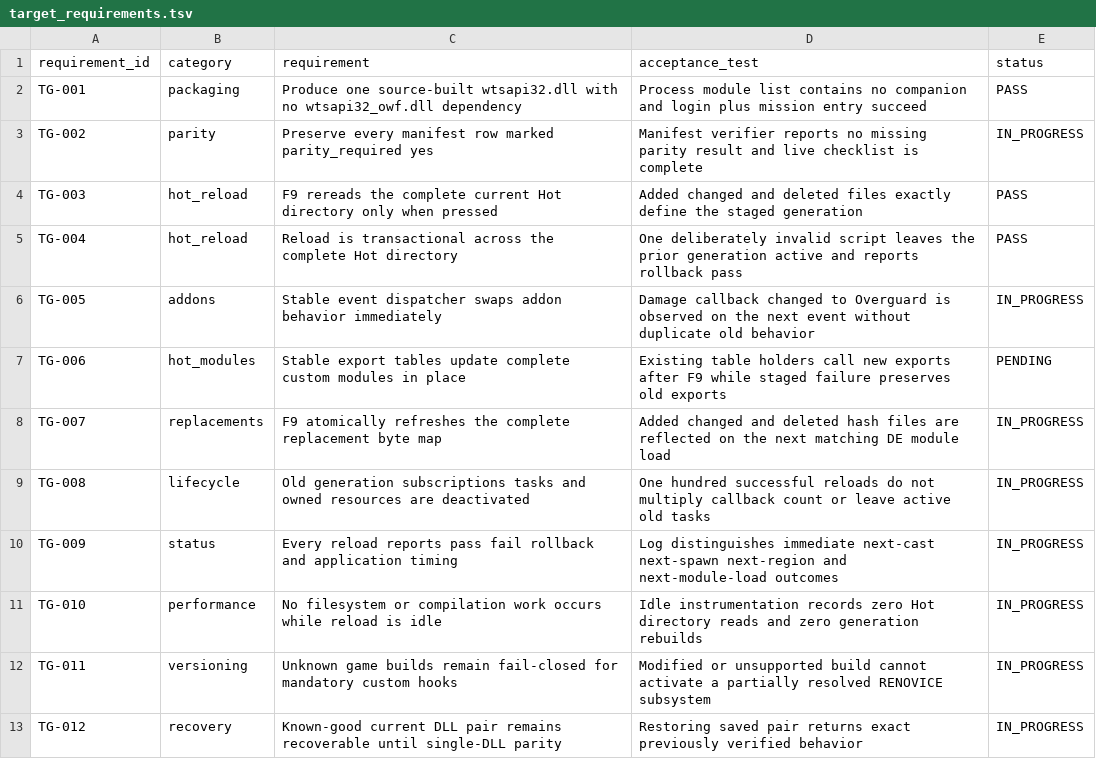
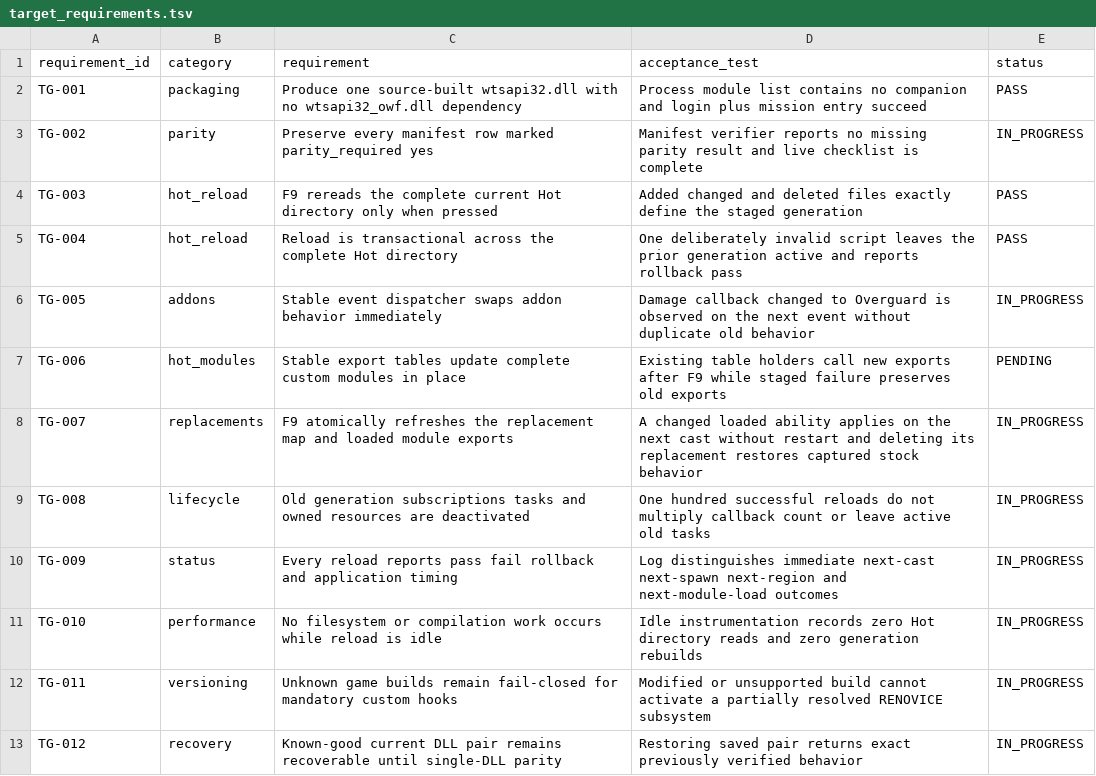
Before and after one commit to Renovice/renovice-bootstrapper-runtime, a TSV file: RENOVICE_MIGRATION/target_requirements.tsv, drawn as a sheet.

```diff
--- a/RENOVICE_MIGRATION/target_requirements.tsv
+++ b/RENOVICE_MIGRATION/target_requirements.tsv
@@ -7,3 +7,3 @@ TG-005	addons	Stable event dispatcher swaps addon behavior immediately	Damage ca
 TG-006	hot_modules	Stable export tables update complete custom modules in place	Existing table holders call new exports after F9 while staged failure preserves old exports	PENDING
-TG-007	replacements	F9 atomically refreshes the complete replacement byte map	Added changed and deleted hash files are reflected on the next matching DE module load	IN_PROGRESS
+TG-007	replacements	F9 atomically refreshes the replacement map and loaded module exports	A changed loaded ability applies on the next cast without restart and deleting its replacement restores captured stock behavior	IN_PROGRESS
 TG-008	lifecycle	Old generation subscriptions tasks and owned resources are deactivated	One hundred successful reloads do not multiply callback count or leave active old tasks	IN_PROGRESS
```
Also changed, not shown: RENOVICE_MIGRATION/custom_feature_manifest.tsv, 13 other files.
